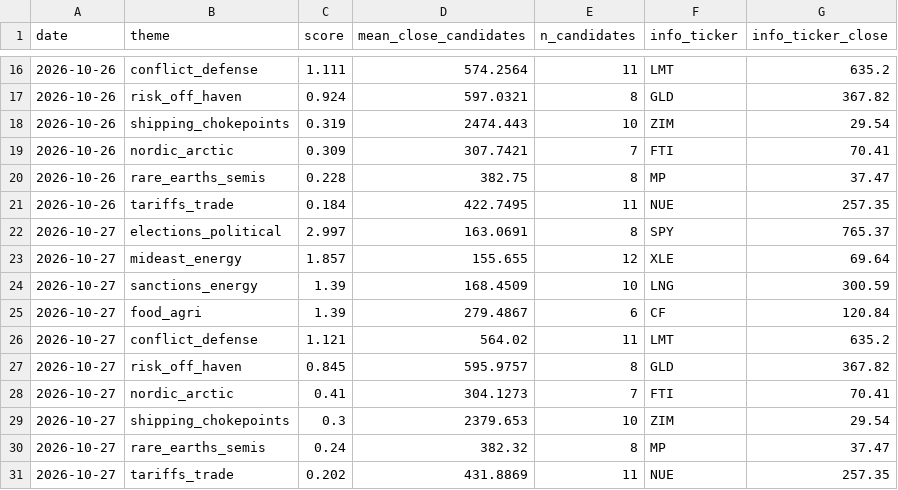
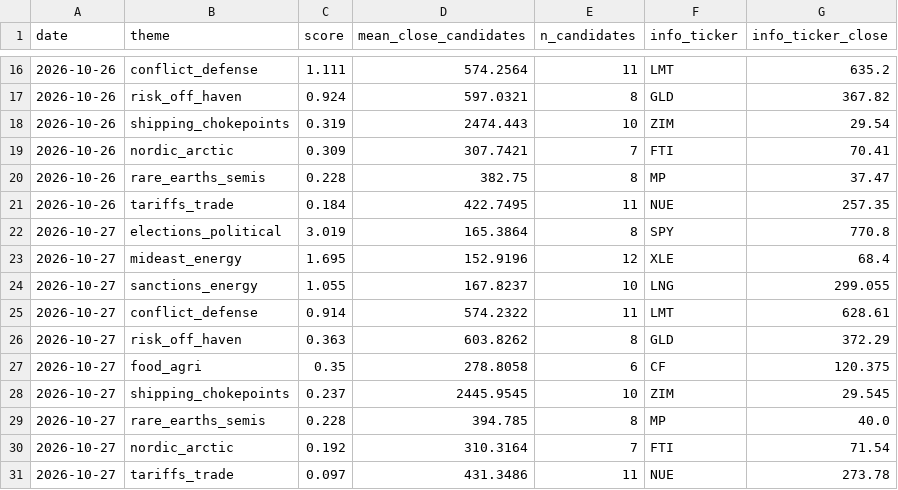
Before and after one commit to Feelwet/signal-tool, a CSV file: logs/theme_score.csv, drawn as a sheet; only a part is shown, gaps mark what is left out.

```diff
--- a/logs/theme_score.csv
+++ b/logs/theme_score.csv
@@ -21,11 +21,11 @@ date,theme,score,mean_close_candidates,n_candidates,info_ticker,info_ticker_clos
 2026-10-26,tariffs_trade,0.184,422.7495,11,NUE,257.35
-2026-10-27,elections_political,2.997,163.0691,8,SPY,765.37
-2026-10-27,mideast_energy,1.857,155.655,12,XLE,69.64
-2026-10-27,sanctions_energy,1.39,168.4509,10,LNG,300.59
-2026-10-27,food_agri,1.39,279.4867,6,CF,120.84
-2026-10-27,conflict_defense,1.121,564.02,11,LMT,635.2
-2026-10-27,risk_off_haven,0.845,595.9757,8,GLD,367.82
-2026-10-27,nordic_arctic,0.41,304.1273,7,FTI,70.41
-2026-10-27,shipping_chokepoints,0.3,2379.653,10,ZIM,29.54
-2026-10-27,rare_earths_semis,0.24,382.32,8,MP,37.47
-2026-10-27,tariffs_trade,0.202,431.8869,11,NUE,257.35
+2026-10-27,elections_political,3.019,165.3864,8,SPY,770.8
+2026-10-27,mideast_energy,1.695,152.9196,12,XLE,68.4
+2026-10-27,sanctions_energy,1.055,167.8237,10,LNG,299.055
+2026-10-27,conflict_defense,0.914,574.2322,11,LMT,628.61
+2026-10-27,risk_off_haven,0.363,603.8262,8,GLD,372.29
+2026-10-27,food_agri,0.35,278.8058,6,CF,120.375
+2026-10-27,shipping_chokepoints,0.237,2445.9545,10,ZIM,29.545
+2026-10-27,rare_earths_semis,0.228,394.785,8,MP,40.0
+2026-10-27,nordic_arctic,0.192,310.3164,7,FTI,71.54
+2026-10-27,tariffs_trade,0.097,431.3486,11,NUE,273.78
```
Also changed, not shown: logs/categories.csv, logs/gs_index.csv, 5 other files.
